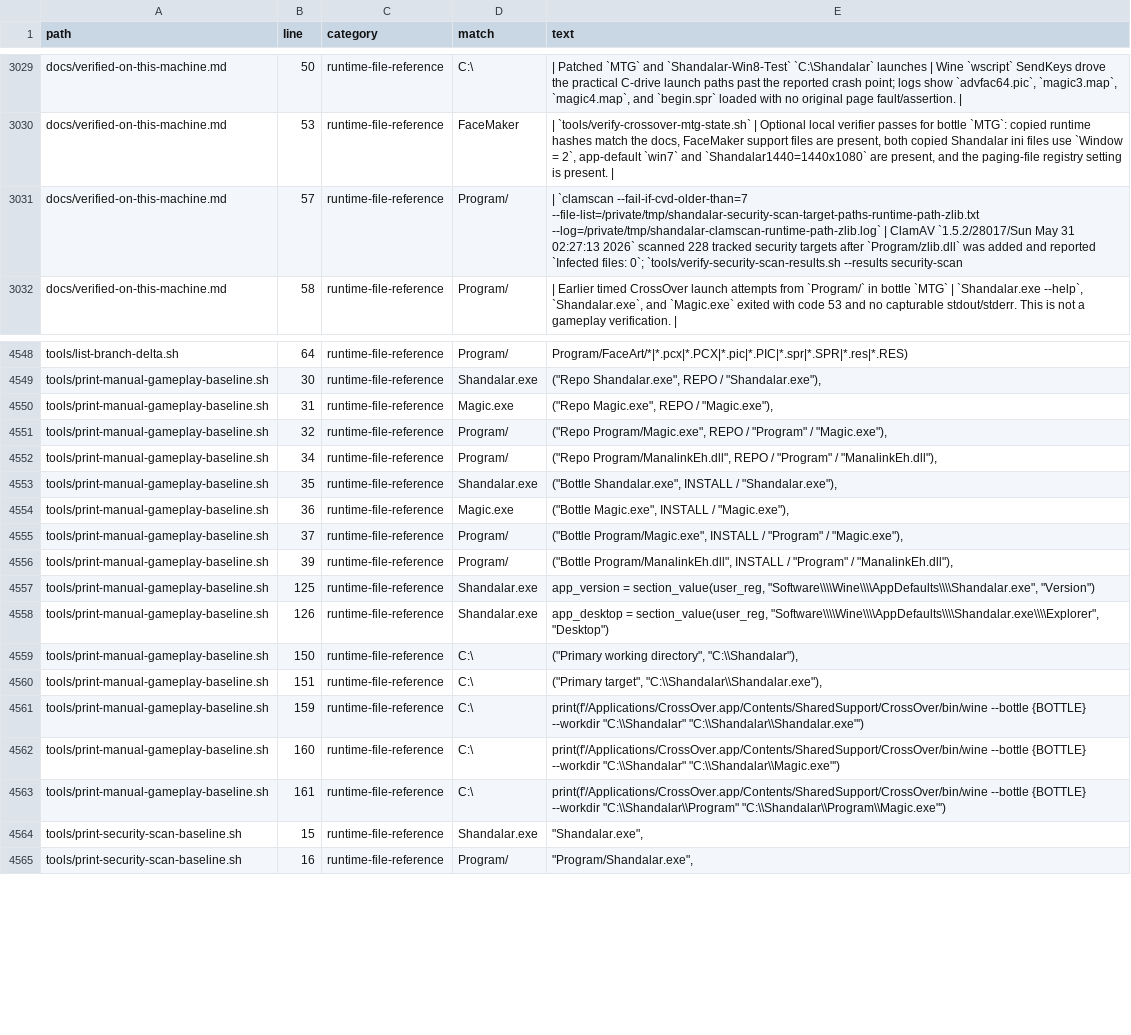
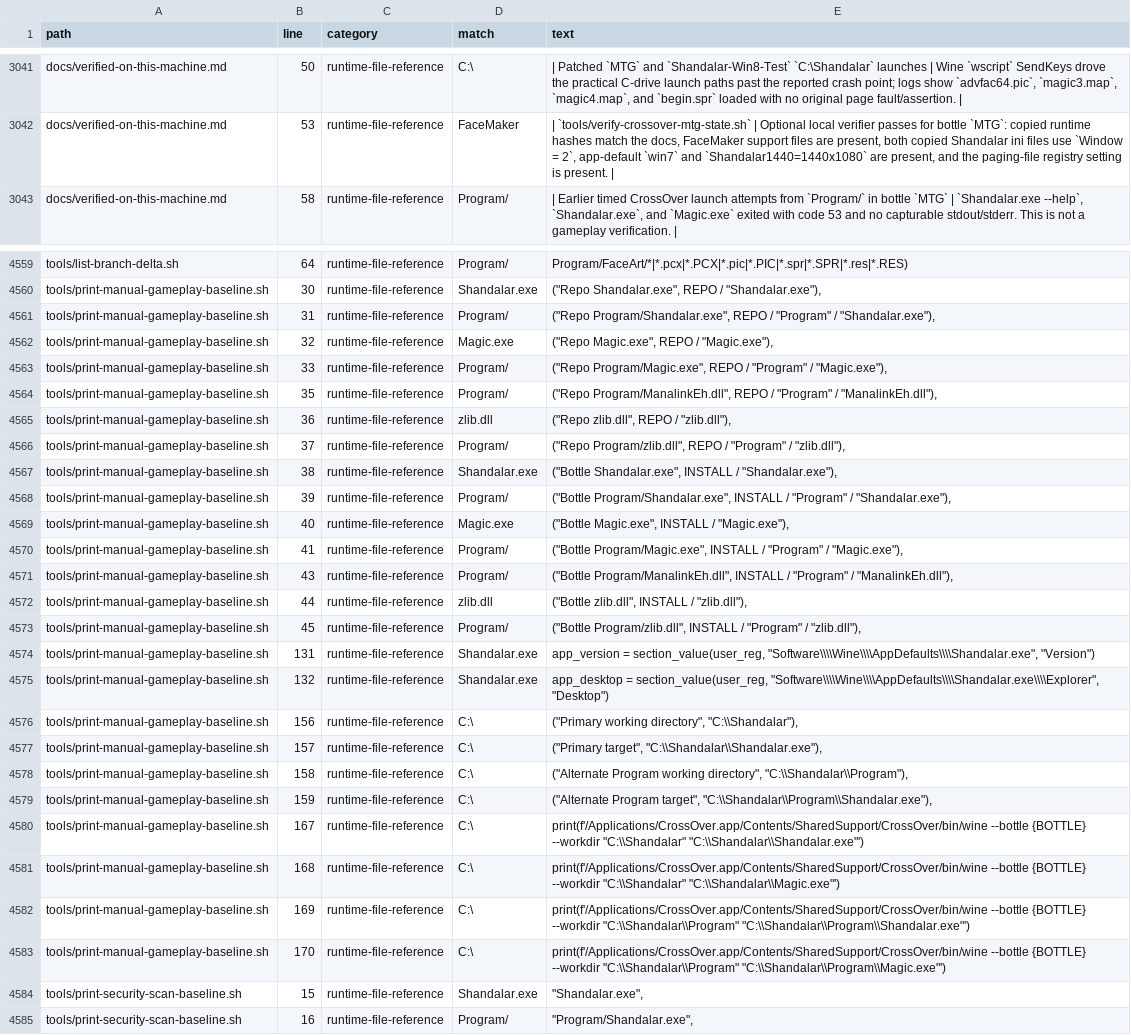
Before and after one commit to MDMoll/Shandalar, a TSV file: docs/generated/code-audit/runtime-file-references.tsv, drawn as a sheet; only a part is shown, gaps mark what is left out; removed rows and columns are numbered as before the commit, all else as after; the diff covers the shown part only; the diff names each change by its address in the sheet, - before the commit and + after, or states it on an @@ line.

```diff
--- a/docs/generated/code-audit/runtime-file-references.tsv
+++ b/docs/generated/code-audit/runtime-file-references.tsv
-row 3031: docs/verified-on-this-machine.md | 57 | runtime-file-reference | Program/ | | `clamscan --fail-if-cvd-older-than=7 --file-list=/private/tmp/shandalar-security-scan-target-paths-runtime-path-zlib.txt --log=/private/tmp/shandalar-clamscan-runtime-path-zlib.log` | ClamAV `1.5.2/28017/Sun May 31 02:27:13 2026` scanned 228 tracked security targets after `Program/zlib.dll` was added and reported `Infected files: 0`; `tools/verify-security-scan-results.sh --results security-scan
+row 4561: tools/print-manual-gameplay-baseline.sh | 31 | runtime-file-reference | Program/ | ("Repo Program/Shandalar.exe", REPO / "Program" / "Shandalar.exe"),
-B4562 (line): 31
+B4562 (line): 32
-B4563 (line): 32
+B4563 (line): 33
-B4564 (line): 34
+B4564 (line): 35
+row 4565: tools/print-manual-gameplay-baseline.sh | 36 | runtime-file-reference | zlib.dll | ("Repo zlib.dll", REPO / "zlib.dll"),
+row 4566: tools/print-manual-gameplay-baseline.sh | 37 | runtime-file-reference | Program/ | ("Repo Program/zlib.dll", REPO / "Program" / "zlib.dll"),
-B4567 (line): 35
+B4567 (line): 38
+row 4568: tools/print-manual-gameplay-baseline.sh | 39 | runtime-file-reference | Program/ | ("Bottle Program/Shandalar.exe", INSTALL / "Program" / "Shandalar.exe"),
-B4569 (line): 36
+B4569 (line): 40
-B4570 (line): 37
+B4570 (line): 41
-B4571 (line): 39
+B4571 (line): 43
+row 4572: tools/print-manual-gameplay-baseline.sh | 44 | runtime-file-reference | zlib.dll | ("Bottle zlib.dll", INSTALL / "zlib.dll"),
+row 4573: tools/print-manual-gameplay-baseline.sh | 45 | runtime-file-reference | Program/ | ("Bottle Program/zlib.dll", INSTALL / "Program" / "zlib.dll"),
-B4574 (line): 125
+B4574 (line): 131
-B4575 (line): 126
+B4575 (line): 132
-B4576 (line): 150
+B4576 (line): 156
-B4577 (line): 151
+B4577 (line): 157
+row 4578: tools/print-manual-gameplay-baseline.sh | 158 | runtime-file-reference | C:\ | ("Alternate Program working directory", "C:\\Shandalar\\Program"),
-E4579 (text): print(f'/Applications/CrossOver.app/Contents/SharedSupport/CrossOver/bin/wine --bottle {BOTTLE} --workdir "C:\\Shandalar" "C:\\Shandalar\\Shandalar.exe"')
+E4579 (text): ("Alternate Program target", "C:\\Shandalar\\Program\\Shandalar.exe"),
+row 4580: tools/print-manual-gameplay-baseline.sh | 167 | runtime-file-reference | C:\ | print(f'/Applications/CrossOver.app/Contents/SharedSupport/CrossOver/bin/wine --bottle {BOTTLE} --workdir "C:\\Shandalar" "C:\\Shandalar\\Shandalar.exe"')
-B4581 (line): 160
+B4581 (line): 168
+row 4582: tools/print-manual-gameplay-baseline.sh | 169 | runtime-file-reference | C:\ | print(f'/Applications/CrossOver.app/Contents/SharedSupport/CrossOver/bin/wine --bottle {BOTTLE} --workdir "C:\\Shandalar\\Program" "C:\\Shandalar\\Program\\Shandalar.exe"')
-B4583 (line): 161
+B4583 (line): 170
```
Also changed, not shown: 12 added rows and 34 edited cells elsewhere in this file, docs/generated/code-audit/grep-hazard-results.tsv, docs/generated/code-audit/hardcoded-paths.tsv, 19 other files.
